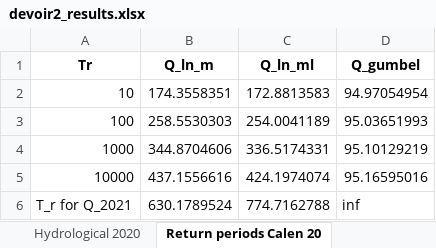
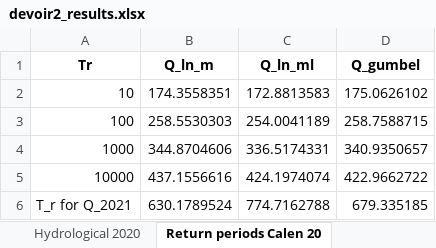
Before and after one commit to LLouuiss/Floods, an Excel workbook: devoir2_results.xlsx, sheet Return periods Calen 20, drawn as a sheet; values as stored, in another font and other column widths than the file's, no borders; the diff names each change by its address in the sheet, - before the commit and + after, or states it on an @@ line.

```diff
--- a/devoir2_results.xlsx (sheet Return periods Calen 20)
+++ b/devoir2_results.xlsx (sheet Return periods Calen 20)
-D2 (Q_gumbel): 94.97054954
+D2 (Q_gumbel): 175.0626102
-D3 (Q_gumbel): 95.03651993
+D3 (Q_gumbel): 258.7588715
-D4 (Q_gumbel): 95.10129219
+D4 (Q_gumbel): 340.9350657
-D5 (Q_gumbel): 95.16595016
+D5 (Q_gumbel): 422.9662722
-D6 (Q_gumbel): inf
+D6 (Q_gumbel): 679.335185
```
Also changed, not shown: sheet Return periods Calen 25, sheet Return periods Hydro 20, other sheet tabs, 13 other files.
